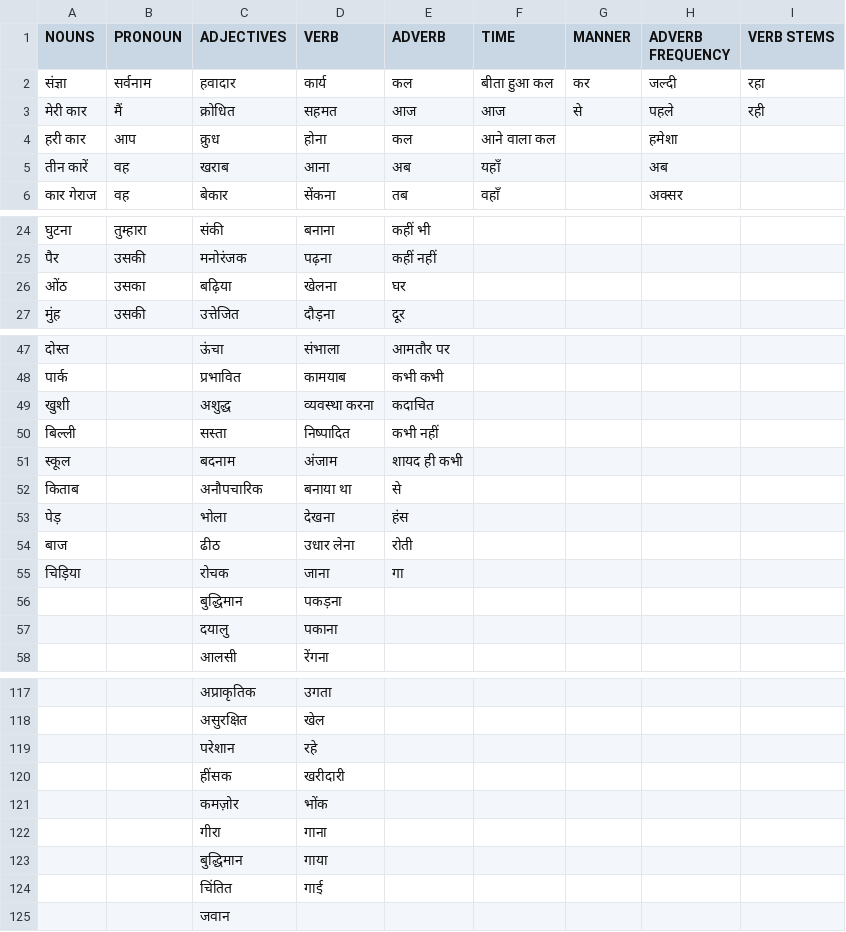
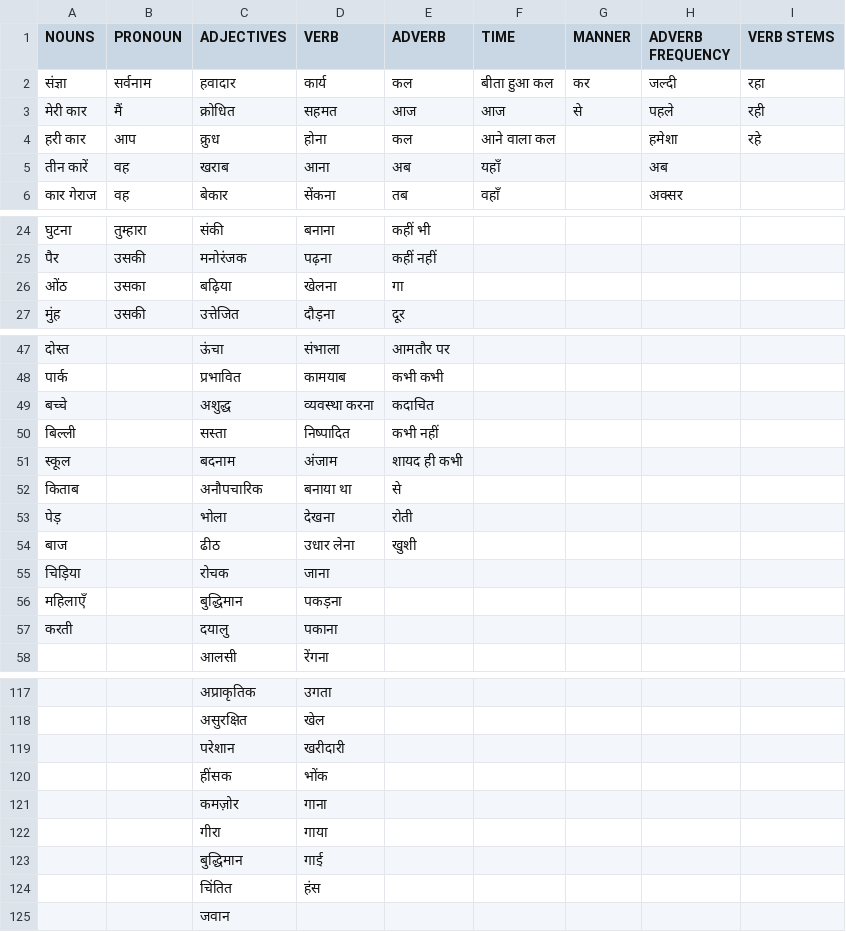
Before and after one commit to ZackeryPerski/HindiNLP, a CSV file: Scripts/Automata.csv, drawn as a sheet; only a part is shown, gaps mark what is left out; the diff covers the shown part only.

```diff
--- a/Scripts/Automata.csv
+++ b/Scripts/Automata.csv
@@ -3,3 +3,3 @@ NOUNS,PRONOUN,ADJECTIVES,VERB,ADVERB,TIME,MANNER,ADVERB FREQUENCY,VERB STEMS
 मेरी कार,मैं,क्रोधित,सहमत ,आज,आज,से,पहले,रही
-हरी कार,आप,क्रुध,होना ,कल,आने वाला कल,,हमेशा,
+हरी कार,आप,क्रुध,होना ,कल,आने वाला कल,,हमेशा,रहे
 तीन कारें,वह,खराब,आना ,अब,यहाँ,,अब,
@@ -25,3 +25,3 @@ NOUNS,PRONOUN,ADJECTIVES,VERB,ADVERB,TIME,MANNER,ADVERB FREQUENCY,VERB STEMS
 पैर,उसकी,मनोरंजक,पढ़ना,कहीं नहीं,,,,
-ओंठ,उसका,बढ़िया,खेलना,घर,,,,
+ओंठ,उसका,बढ़िया,खेलना,गा,,,,
 मुंह,उसकी,उत्तेजित,दौड़ना,दूर,,,,
@@ -48,3 +48,3 @@ NOUNS,PRONOUN,ADJECTIVES,VERB,ADVERB,TIME,MANNER,ADVERB FREQUENCY,VERB STEMS
 पार्क,,प्रभावित,कामयाब,कभी कभी,,,,
-खुशी,,अशुद्ध,व्यवस्था करना,कदाचित,,,,
+बच्चे,,अशुद्ध,व्यवस्था करना,कदाचित,,,,
 बिल्ली,,सस्ता,निष्पादित,कभी नहीं,,,,
@@ -52,7 +52,7 @@ NOUNS,PRONOUN,ADJECTIVES,VERB,ADVERB,TIME,MANNER,ADVERB FREQUENCY,VERB STEMS
 किताब,,अनौपचारिक,बनाया था,से,,,,
-पेड़,,भोला,देखना,हंस,,,,
-बाज,,ढीठ,उधार लेना,रोती,,,,
-चिड़िया,,रोचक,जाना,गा,,,,
-,,बुद्धिमान,पकड़ना,,,,,
-,,दयालु,पकाना,,,,,
+पेड़,,भोला,देखना,रोती,,,,
+बाज,,ढीठ,उधार लेना,खुशी,,,,
+चिड़िया,,रोचक,जाना,,,,,
+महिलाएँ,,बुद्धिमान,पकड़ना,,,,,
+करती,,दयालु,पकाना,,,,,
 ,,आलसी,रेंगना,,,,,
@@ -118,8 +118,8 @@ NOUNS,PRONOUN,ADJECTIVES,VERB,ADVERB,TIME,MANNER,ADVERB FREQUENCY,VERB STEMS
 ,,असुरक्षित,खेल,,,,,
-,,परेशान,रहे,,,,,
-,,हींसक,खरीदारी,,,,,
-,,कमज़ोर,भोंक,,,,,
-,,गीरा,गाना,,,,,
-,,बुद्धिमान,गाया,,,,,
-,,चिंतित,गाई,,,,,
+,,परेशान,खरीदारी,,,,,
+,,हींसक,भोंक,,,,,
+,,कमज़ोर,गाना,,,,,
+,,गीरा,गाया,,,,,
+,,बुद्धिमान,गाई,,,,,
+,,चिंतित,हंस,,,,,
 ,,जवान,,,,,,
```
Also changed, not shown: 1 edited cell elsewhere in this file, 1 other file.
